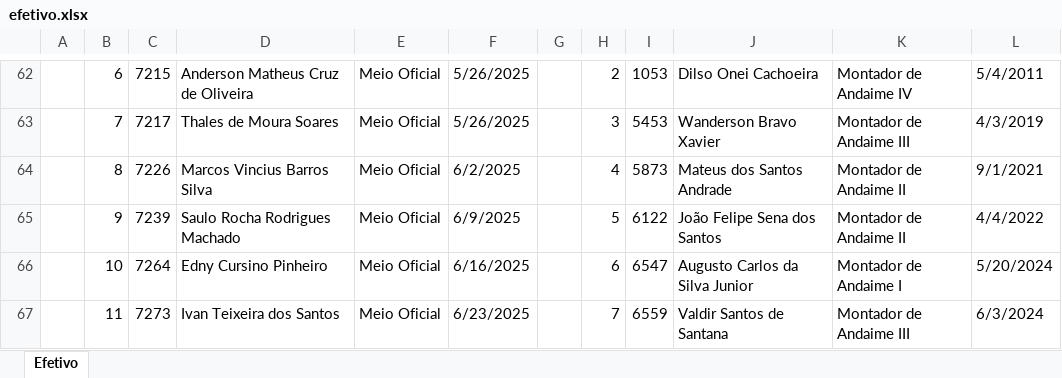
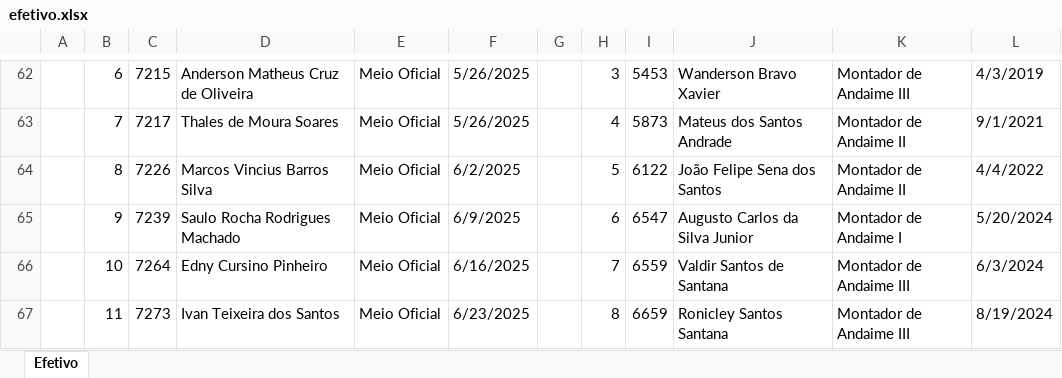
Before and after one commit to ggsstavo/APP, an Excel workbook: efetivo/dados_efetivo/efetivo.xlsx, sheet Efetivo, drawn as a sheet; only a part is shown, gaps mark what is left out; values as stored, in another font and other column widths than the file's, no cell formats; the diff covers the shown part only; the diff names each change by its address in the sheet, - before the commit and + after, or states it on an @@ line.

Commit message:
atualizado efetivo

```diff
--- a/efetivo/dados_efetivo/efetivo.xlsx (sheet Efetivo)
+++ b/efetivo/dados_efetivo/efetivo.xlsx (sheet Efetivo)
-H62: 2
+H62: 3
-I62: 1053
+I62: 5453
-J62: Dilso Onei Cachoeira
+J62: Wanderson Bravo Xavier
-K62: Montador de Andaime IV
+K62: Montador de Andaime III
-L62: 5/4/2011
+L62: 4/3/2019
-H63: 3
+H63: 4
-I63: 5453
+I63: 5873
-J63: Wanderson Bravo Xavier
+J63: Mateus dos Santos Andrade
-K63: Montador de Andaime III
+K63: Montador de Andaime II
-L63: 4/3/2019
+L63: 9/1/2021
-H64: 4
+H64: 5
-I64: 5873
+I64: 6122
-J64: Mateus dos Santos Andrade
+J64: João Felipe Sena dos Santos
-L64: 9/1/2021
+L64: 4/4/2022
-H65: 5
+H65: 6
-I65: 6122
+I65: 6547
-J65: João Felipe Sena dos Santos
+J65: Augusto Carlos da Silva Junior
-K65: Montador de Andaime II
+K65: Montador de Andaime I
-L65: 4/4/2022
+L65: 5/20/2024
-H66: 6
+H66: 7
-I66: 6547
+I66: 6559
-J66: Augusto Carlos da Silva Junior
+J66: Valdir Santos de Santana
-K66: Montador de Andaime I
+K66: Montador de Andaime III
-L66: 5/20/2024
+L66: 6/3/2024
-H67: 7
+H67: 8
-I67: 6559
+I67: 6659
-J67: Valdir Santos de Santana
+J67: Ronicley Santos Santana
-L67: 6/3/2024
+L67: 8/19/2024
```
Also changed, not shown: 1 removed row, 162 edited cells and merged cells elsewhere in this sheet, cell formats.
